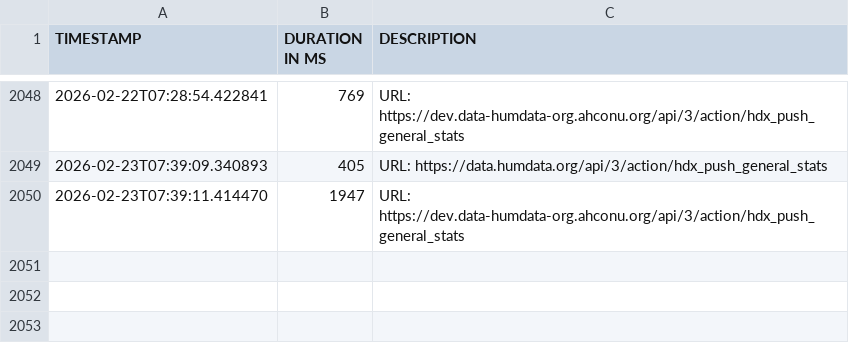
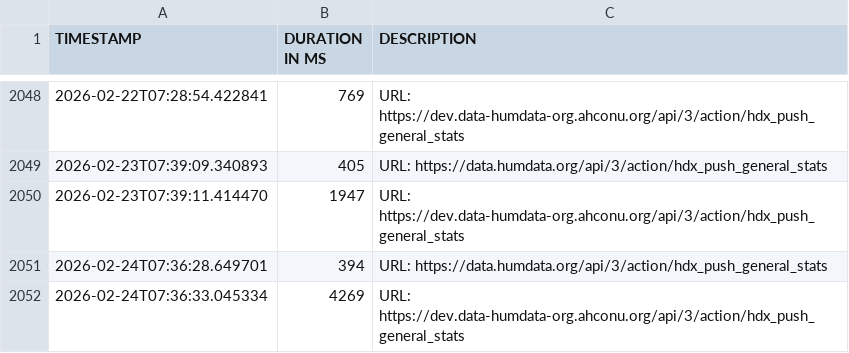
Before and after one commit to OCHA-DAP/hdx-general-scheduled-tasks, a CSV file: data/times_general_stats.csv, drawn as a sheet; only a part is shown, gaps mark what is left out; the diff names each change by its address in the sheet, - before the commit and + after, or states it on an @@ line.

```diff
--- a/data/times_general_stats.csv
+++ b/data/times_general_stats.csv
+row 2051: 2026-02-24T07:36:28.649701 | 394 | URL: https://data.humdata.org/api/3/action/hdx_push_general_stats
+row 2052: 2026-02-24T07:36:33.045334 | 4269 | URL: https://dev.data-humdata-org.ahconu.org/api/3/action/hdx_push_general_stats
```
